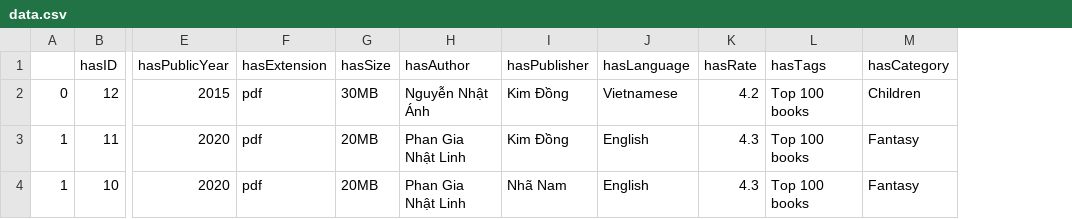
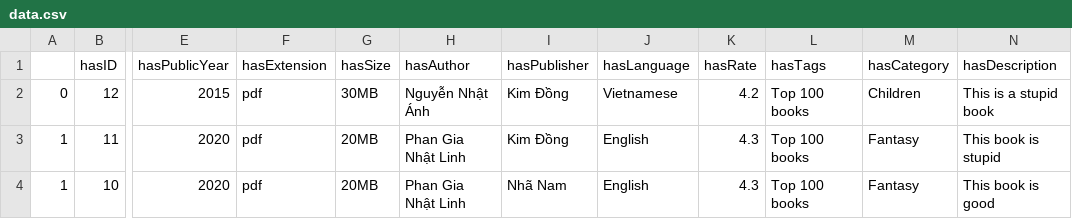
Before and after one commit to huutuongtu/Semantic_Web_Project, a CSV file: tool/data.csv, drawn as a sheet; only a part is shown, gaps mark what is left out; the diff names each change by its address in the sheet, - before the commit and + after, or states it on an @@ line.

```diff
--- a/tool/data.csv
+++ b/tool/data.csv
+column N (hasDescription), rows 2-4: This is a stupid book | This book is stupid | This book is good
```
Also changed, not shown: 7 other files.
